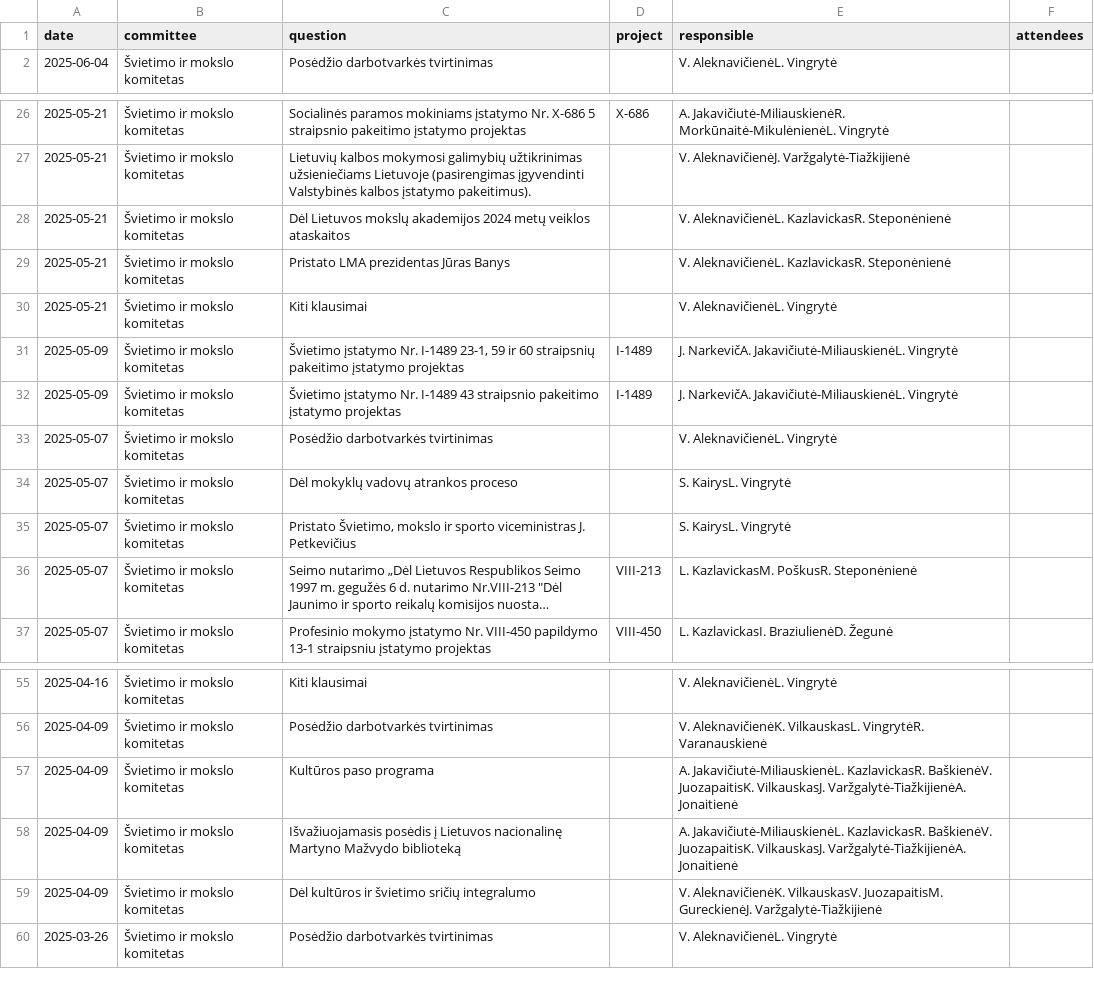
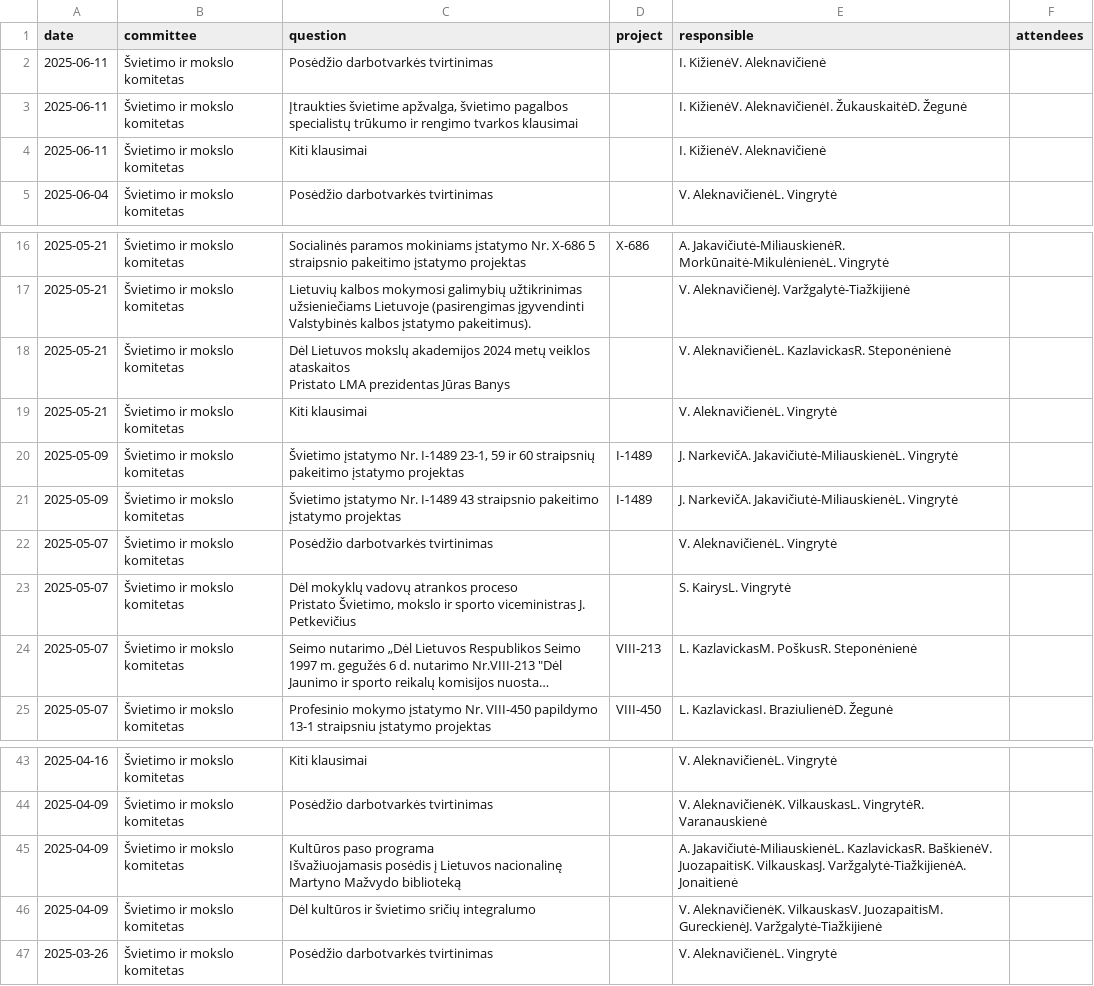
Before and after one commit to VykintaP/seimo_komitetai, a CSV file: data/cleaned/svietimo_ir_mokslo_komitetas.csv, drawn as a sheet; only a part is shown, gaps mark what is left out; long unchanged cells end in …; removed rows and columns are numbered as before the commit, all else as after; ↵ is a line break in a cell; the diff covers the shown part only; the diff names each change by its address in the sheet, - before the commit and + after, or states it on an @@ line.

```diff
--- a/data/cleaned/svietimo_ir_mokslo_komitetas.csv
+++ b/data/cleaned/svietimo_ir_mokslo_komitetas.csv
@@ row 8 moved to row 2: 2025-06-11 @@
@@ row 9 moved to row 3: 2025-06-11 @@
@@ row 10 moved to row 4: 2025-06-11 @@
-C18 (question): …veiklos ataskaitos
+C18 (question): …veiklos ataskaitos ↵ Pristato LMA prezidentas Jūras Banys
-row 29: 2025-05-21 | Švietimo ir mokslo komitetas | Pristato LMA prezidentas Jūras Banys |  | V. AleknavičienėL. KazlavickasR. Steponėnienė
-row 34: 2025-05-07 | Švietimo ir mokslo komitetas | Dėl mokyklų vadovų atrankos proceso |  | S. KairysL. Vingrytė
-C23 (question): Pristato Švietimo,…
+C23 (question): Dėl mokyklų vadovų atrankos proceso ↵ Pristato Švietimo,…
-row 57: 2025-04-09 | Švietimo ir mokslo komitetas | Kultūros paso programa |  | A. Jakavičiutė-MiliauskienėL. KazlavickasR. BaškienėV. JuozapaitisK. VilkauskasJ. Varžgalytė-TiažkijienėA. Jonaitienė
-C45 (question): Išvažiuojamasis posėdis…
+C45 (question): Kultūros paso programa ↵ Išvažiuojamasis posėdis…
```
Also changed, not shown: 18 removed rows and 1 edited cell elsewhere in this file, data/cleaned/europos_reikalu_komitetas.csv, data/cleaned/kaimo_reikalu_komitetas.csv, 51 other files.
